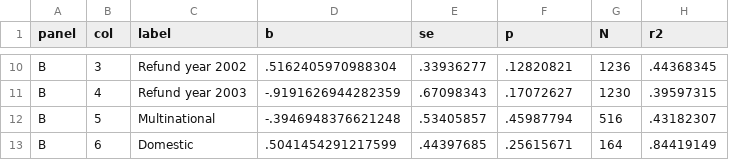
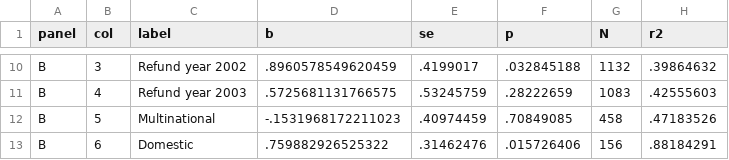
Before and after one commit to logan-casey/class, a CSV file: dobridge/output/table6_subgroups_results.csv, drawn as a sheet; only a part is shown, gaps mark what is left out; the diff covers the shown part only; the diff names each change by its address in the sheet, - before the commit and + after, or states it on an @@ line.

```diff
--- a/dobridge/output/table6_subgroups_results.csv
+++ b/dobridge/output/table6_subgroups_results.csv
-D10 (b): .5162405970988304
+D10 (b): .8960578549620459
-E10 (se): .33936277
+E10 (se): .4199017
-F10 (p): .12820821
+F10 (p): .032845188
-G10 (N): 1236
+G10 (N): 1132
-H10 (r2): .44368345
+H10 (r2): .39864632
-D11 (b): -.9191626944282359
+D11 (b): .5725681131766575
-E11 (se): .67098343
+E11 (se): .53245759
-F11 (p): .17072627
+F11 (p): .28222659
-G11 (N): 1230
+G11 (N): 1083
-H11 (r2): .39597315
+H11 (r2): .42555603
-D12 (b): -.3946948376621248
+D12 (b): -.1531968172211023
-E12 (se): .53405857
+E12 (se): .40974459
-F12 (p): .45987794
+F12 (p): .70849085
-G12 (N): 516
+G12 (N): 458
-H12 (r2): .43182307
+H12 (r2): .47183526
-D13 (b): .5041454291217599
+D13 (b): .759882926525322
-E13 (se): .44397685
+E13 (se): .31462476
-F13 (p): .25615671
+F13 (p): .015726406
-G13 (N): 164
+G13 (N): 156
-H13 (r2): .84419149
+H13 (r2): .88184291
```
Also changed, not shown: 30 edited cells elsewhere in this file, 6 other files.
